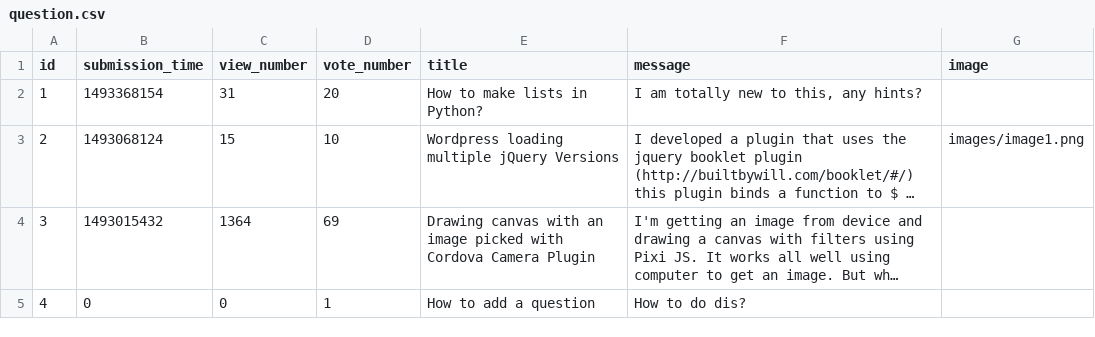
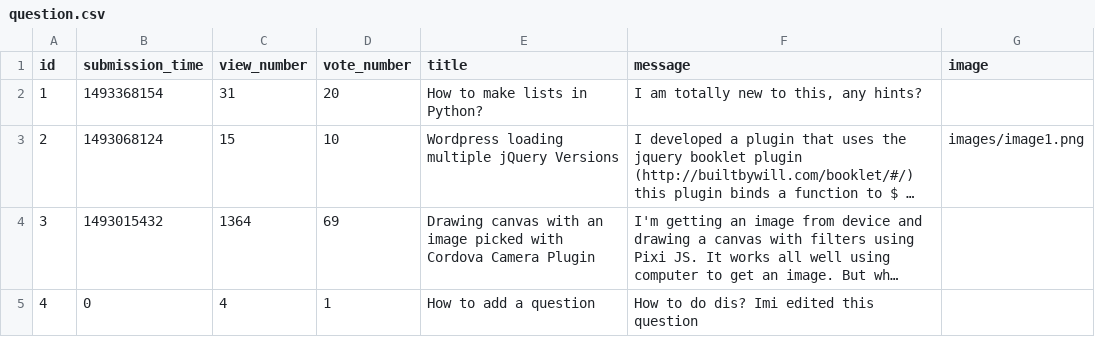
Before and after one commit to CodecoolGlobal/ask-mate-3-python-KisLorand, a CSV file: sample_data/question.csv, drawn as a sheet; long unchanged cells end in …; the diff names each change by its address in the sheet, - before the commit and + after, or states it on an @@ line.

```diff
--- a/sample_data/question.csv
+++ b/sample_data/question.csv
-C5 (view_number): 0
+C5 (view_number): 4
-F5 (message): How to do dis?
+F5 (message): How to do dis? Imi edited this question
```
Also changed, not shown: 4 other files.
